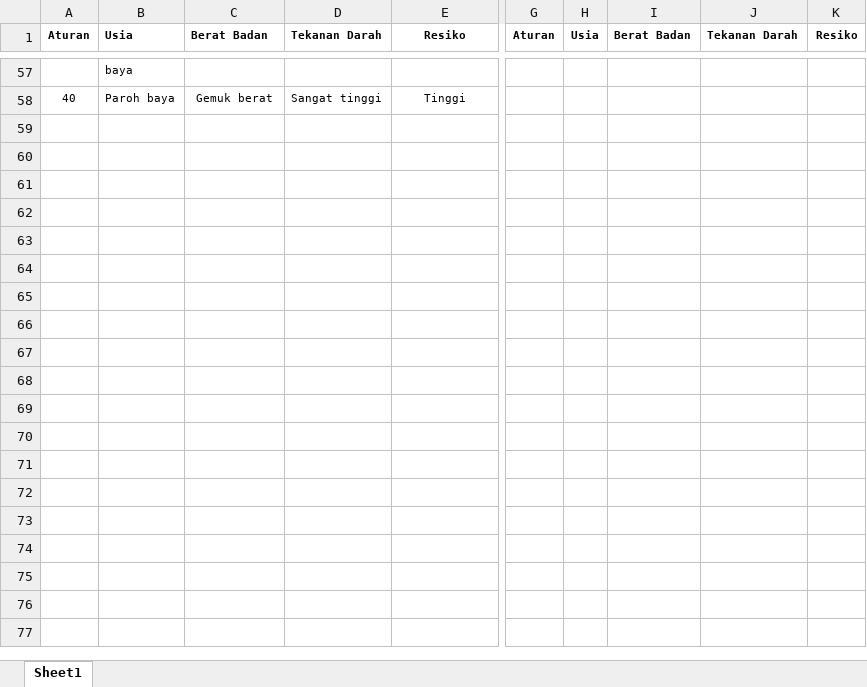
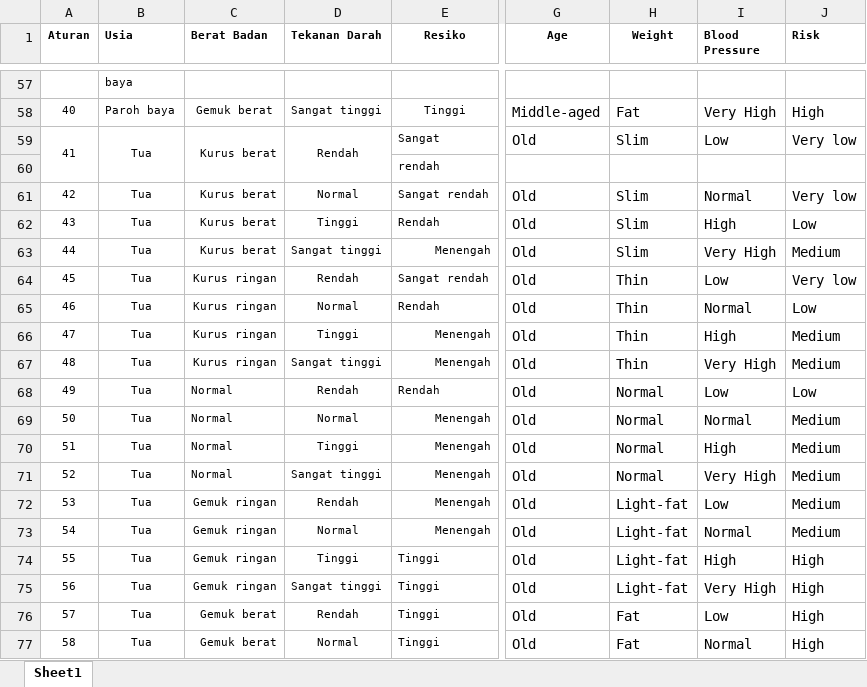
Before and after one commit to MichelPT/Fuzzy_Final_Project, an Excel workbook: datadiabetes.xlsx, sheet Sheet1, drawn as a sheet; only a part is shown, gaps mark what is left out; values as stored, in another font and other column widths than the file's, no borders; removed rows and columns are numbered as before the commit, all else as after; rows hold the shown columns only; the diff covers the shown part only; the diff names each change by its address in the sheet, - before the commit and + after, or states it on an @@ line.

```diff
--- a/datadiabetes.xlsx (sheet Sheet1)
+++ b/datadiabetes.xlsx (sheet Sheet1)
-column G (Aturan), empty
-column H (Usia), empty
-column I (Berat Badan), empty
-column J (Tekanan Darah), empty
-column K (Resiko), empty
+column G (Age), row 58: Middle-aged
+column H (Weight), row 58: Fat
+column I (Blood Pressure), row 58: Very High
+column J (Risk), row 58: High
+row 59: 41 | Tua | Kurus berat | Rendah | Sangat | Old | Slim | Low | Very low
+row 60:  |  |  |  | rendah
+row 61: 42 | Tua | Kurus berat | Normal | Sangat rendah | Old | Slim | Normal | Very low
+row 62: 43 | Tua | Kurus berat | Tinggi | Rendah | Old | Slim | High | Low
+row 63: 44 | Tua | Kurus berat | Sangat tinggi | Menengah | Old | Slim | Very High | Medium
+row 64: 45 | Tua | Kurus ringan | Rendah | Sangat rendah | Old | Thin | Low | Very low
+row 65: 46 | Tua | Kurus ringan | Normal | Rendah | Old | Thin | Normal | Low
+row 66: 47 | Tua | Kurus ringan | Tinggi | Menengah | Old | Thin | High | Medium
+row 67: 48 | Tua | Kurus ringan | Sangat tinggi | Menengah | Old | Thin | Very High | Medium
+row 68: 49 | Tua | Normal | Rendah | Rendah | Old | Normal | Low | Low
+row 69: 50 | Tua | Normal | Normal | Menengah | Old | Normal | Normal | Medium
+row 70: 51 | Tua | Normal | Tinggi | Menengah | Old | Normal | High | Medium
+row 71: 52 | Tua | Normal | Sangat tinggi | Menengah | Old | Normal | Very High | Medium
+row 72: 53 | Tua | Gemuk ringan | Rendah | Menengah | Old | Light-fat | Low | Medium
+row 73: 54 | Tua | Gemuk ringan | Normal | Menengah | Old | Light-fat | Normal | Medium
+row 74: 55 | Tua | Gemuk ringan | Tinggi | Tinggi | Old | Light-fat | High | High
+row 75: 56 | Tua | Gemuk ringan | Sangat tinggi | Tinggi | Old | Light-fat | Very High | High
+row 76: 57 | Tua | Gemuk berat | Rendah | Tinggi | Old | Fat | Low | High
+row 77: 58 | Tua | Gemuk berat | Normal | Tinggi | Old | Fat | Normal | High
```
Also changed, not shown: 25 added rows elsewhere in this sheet, 4 other files.
